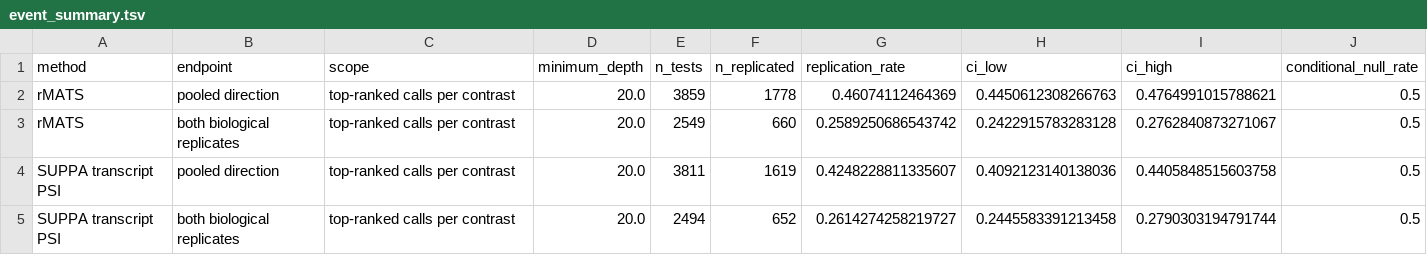
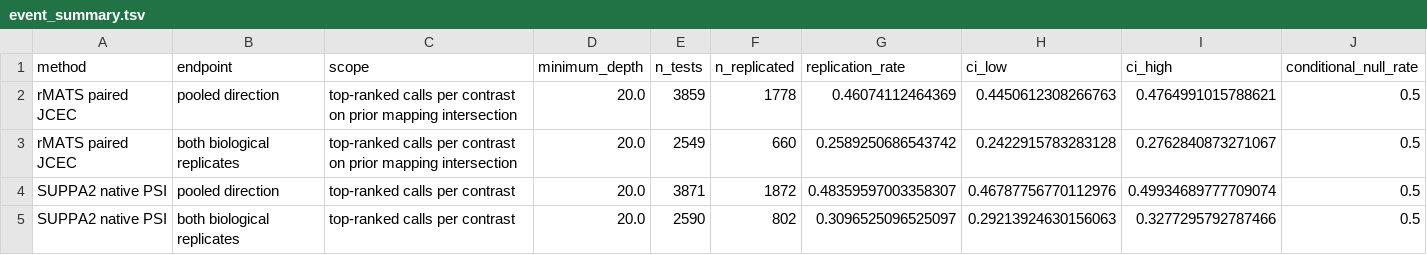
Before and after one commit to davidaknowles/tealeaf, a TSV file: analyses/comparator_suppa_rmats/event_summary.tsv, drawn as a sheet.

Commit message:
Integrate paired rMATS and SUPPA2 comparator results

```diff
--- a/analyses/comparator_suppa_rmats/event_summary.tsv
+++ b/analyses/comparator_suppa_rmats/event_summary.tsv
@@ -1,5 +1,5 @@
 method	endpoint	scope	minimum_depth	n_tests	n_replicated	replication_rate	ci_low	ci_high	conditional_null_rate
-rMATS	pooled direction	top-ranked calls per contrast	20.0	3859	1778	0.46074112464369	0.4450612308266763	0.4764991015788621	0.5
-rMATS	both biological replicates	top-ranked calls per contrast	20.0	2549	660	0.2589250686543742	0.2422915783283128	0.2762840873271067	0.5
-SUPPA transcript PSI	pooled direction	top-ranked calls per contrast	20.0	3811	1619	0.4248228811335607	0.4092123140138036	0.4405848515603758	0.5
-SUPPA transcript PSI	both biological replicates	top-ranked calls per contrast	20.0	2494	652	0.2614274258219727	0.2445583391213458	0.2790303194791744	0.5
+rMATS paired JCEC	pooled direction	top-ranked calls per contrast on prior mapping intersection	20.0	3859	1778	0.46074112464369	0.4450612308266763	0.4764991015788621	0.5
+rMATS paired JCEC	both biological replicates	top-ranked calls per contrast on prior mapping intersection	20.0	2549	660	0.2589250686543742	0.2422915783283128	0.2762840873271067	0.5
+SUPPA2 native PSI	pooled direction	top-ranked calls per contrast	20.0	3871	1872	0.48359597003358307	0.46787756770112976	0.49934689777709074	0.5
+SUPPA2 native PSI	both biological replicates	top-ranked calls per contrast	20.0	2590	802	0.3096525096525097	0.29213924630156063	0.3277295792787466	0.5
```
Also changed, not shown: 6 other files.
